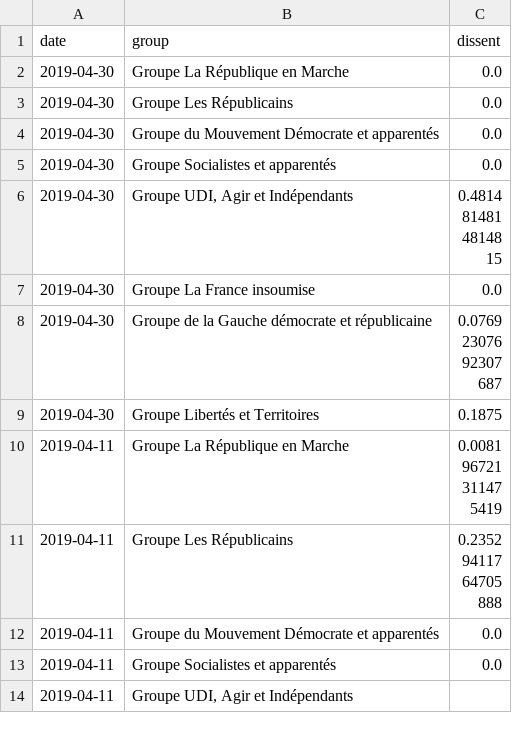
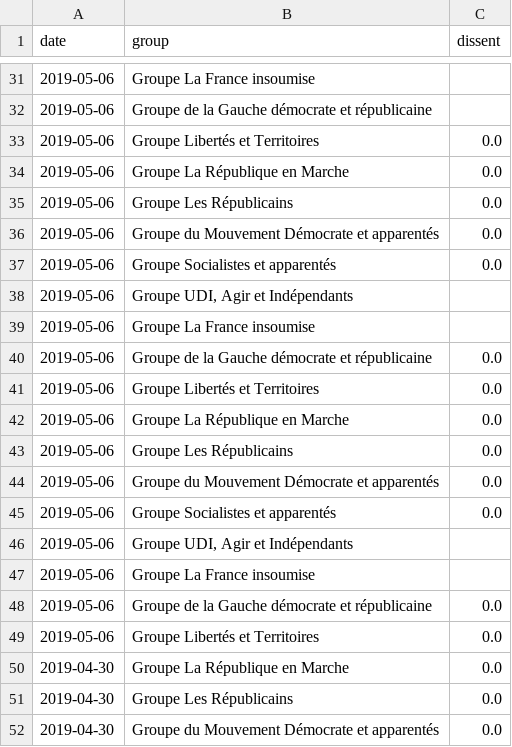
Before and after one commit to edomt/WHIP, a CSV file: prepared.csv, drawn as a sheet; only a part is shown, gaps mark what is left out; the shorter side is filled out with more unchanged rows; the diff covers the shown part only; the diff names each change by its address in the sheet, - before the commit and + after, or states it on an @@ line.

```diff
--- a/prepared.csv
+++ b/prepared.csv
+row 31: 2019-05-06 | Groupe La France insoumise
+row 32: 2019-05-06 | Groupe de la Gauche démocrate et républicaine
+row 33: 2019-05-06 | Groupe Libertés et Territoires | 0.0
+row 34: 2019-05-06 | Groupe La République en Marche | 0.0
+row 35: 2019-05-06 | Groupe Les Républicains | 0.0
+row 36: 2019-05-06 | Groupe du Mouvement Démocrate et apparentés | 0.0
+row 37: 2019-05-06 | Groupe Socialistes et apparentés | 0.0
+row 38: 2019-05-06 | Groupe UDI, Agir et Indépendants
+row 39: 2019-05-06 | Groupe La France insoumise
+row 40: 2019-05-06 | Groupe de la Gauche démocrate et républicaine | 0.0
+row 41: 2019-05-06 | Groupe Libertés et Territoires | 0.0
+row 42: 2019-05-06 | Groupe La République en Marche | 0.0
+row 43: 2019-05-06 | Groupe Les Républicains | 0.0
+row 44: 2019-05-06 | Groupe du Mouvement Démocrate et apparentés | 0.0
+row 45: 2019-05-06 | Groupe Socialistes et apparentés | 0.0
+row 46: 2019-05-06 | Groupe UDI, Agir et Indépendants
+row 47: 2019-05-06 | Groupe La France insoumise
+row 48: 2019-05-06 | Groupe de la Gauche démocrate et républicaine | 0.0
+row 49: 2019-05-06 | Groupe Libertés et Territoires | 0.0
```
Also changed, not shown: 29 added rows elsewhere in this file, scrapped.csv, 1 other file.
